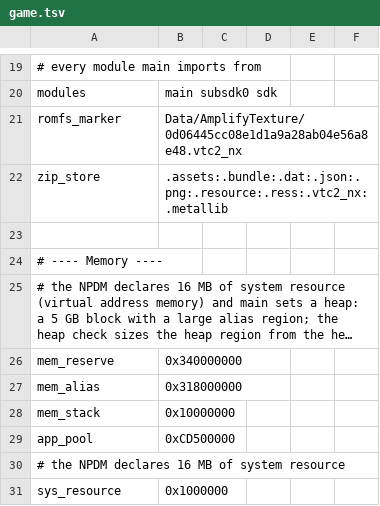
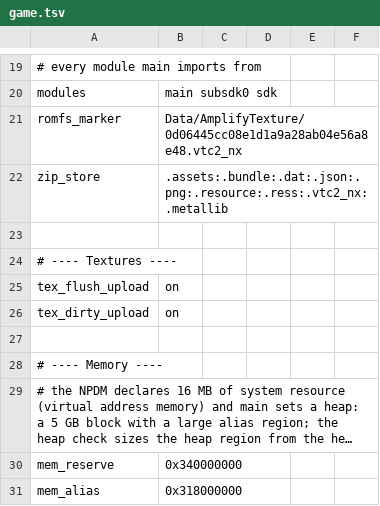
Before and after one commit to RibhuNoodleBoodle/nx2android-f1, a TSV file: nxnative/dm/games/01006C5015E84000/game.tsv, drawn as a sheet; only a part is shown, gaps mark what is left out; the shorter side is filled out with more unchanged rows; long unchanged cells end in …; the diff names each change by its address in the sheet, - before the commit and + after, or states it on an @@ line.

Commit message:
fix(game): enable tex_flush_upload and tex_dirty_upload for Disco Elysium

```diff
--- a/nxnative/dm/games/01006C5015E84000/game.tsv
+++ b/nxnative/dm/games/01006C5015E84000/game.tsv
+row 24: # ---- Textures ----
+row 25: tex_flush_upload | on
+row 26: tex_dirty_upload | on
+row 27: (empty)
```
